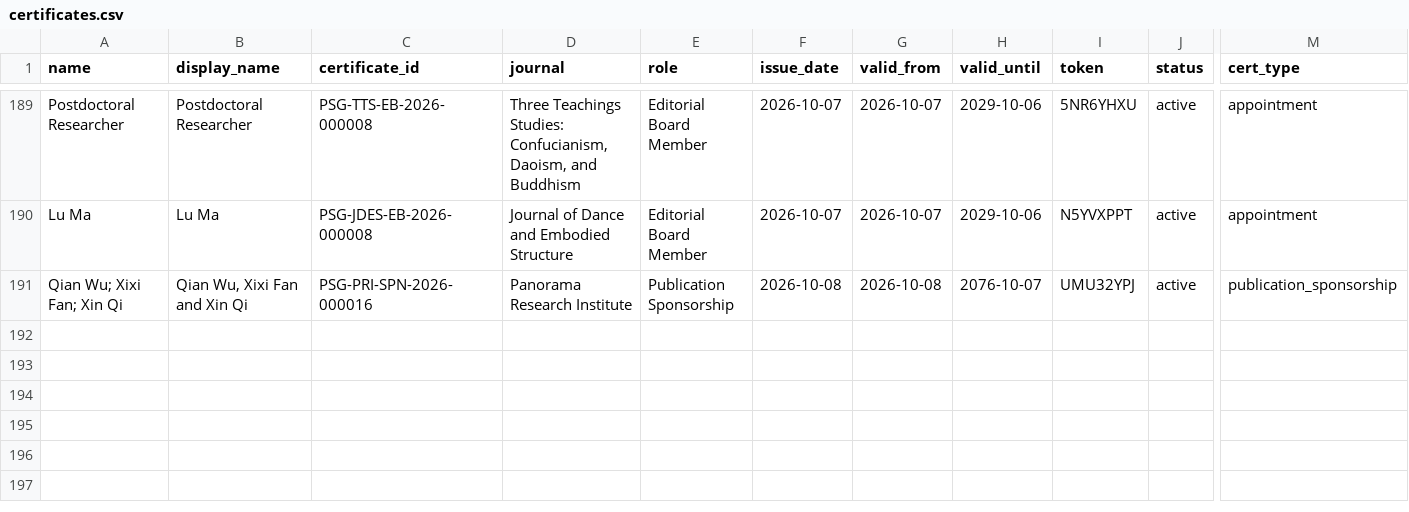
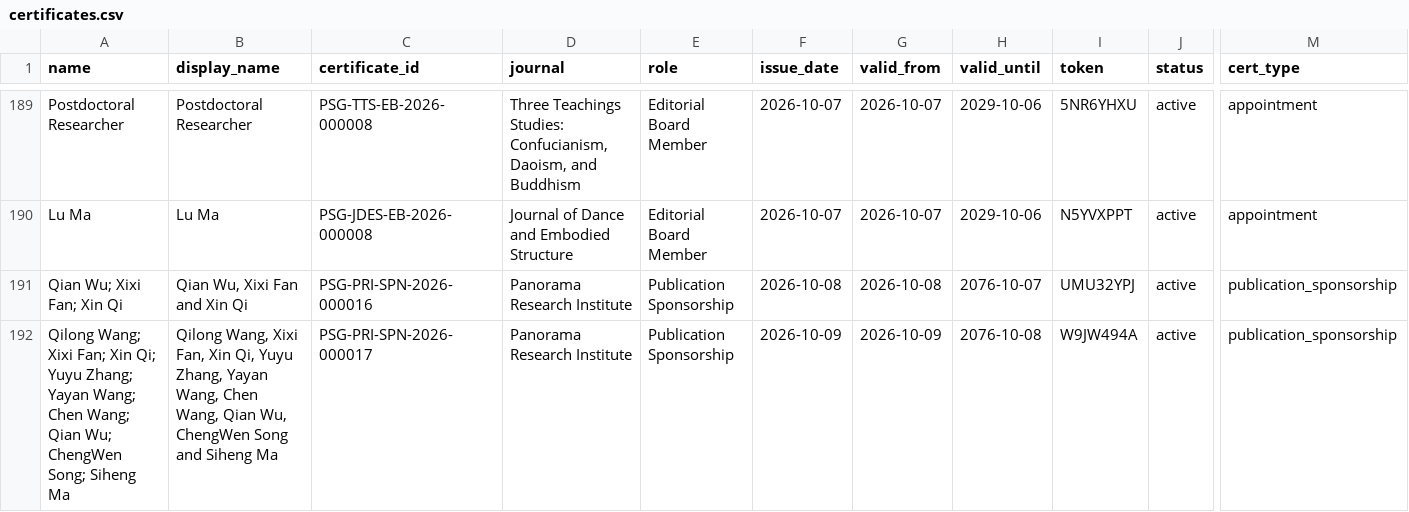
Before and after one commit to WENSHAO521/psg-credentials, a CSV file: source/certificates.csv, drawn as a sheet; only a part is shown, gaps mark what is left out; rows hold the shown columns only; the diff names each change by its address in the sheet, - before the commit and + after, or states it on an @@ line.

```diff
--- a/source/certificates.csv
+++ b/source/certificates.csv
+row 192: Qilong Wang; Xixi Fan; Xin Qi; Yuyu Zhang; Yayan Wang; Chen Wang; Qian Wu; ChengWen Song; Siheng Ma | Qilong Wang, Xixi Fan, Xin Qi, Yuyu Zhang, Yayan Wang, Chen Wang, Qian Wu, ChengWen Song and Siheng Ma | PSG-PRI-SPN-2026-000017 | Panorama Research Institute | Publication Sponsorship | 2026-10-09 | 2026-10-09 | 2076-10-08 | W9JW494A | active | publication_sponsorship
```
